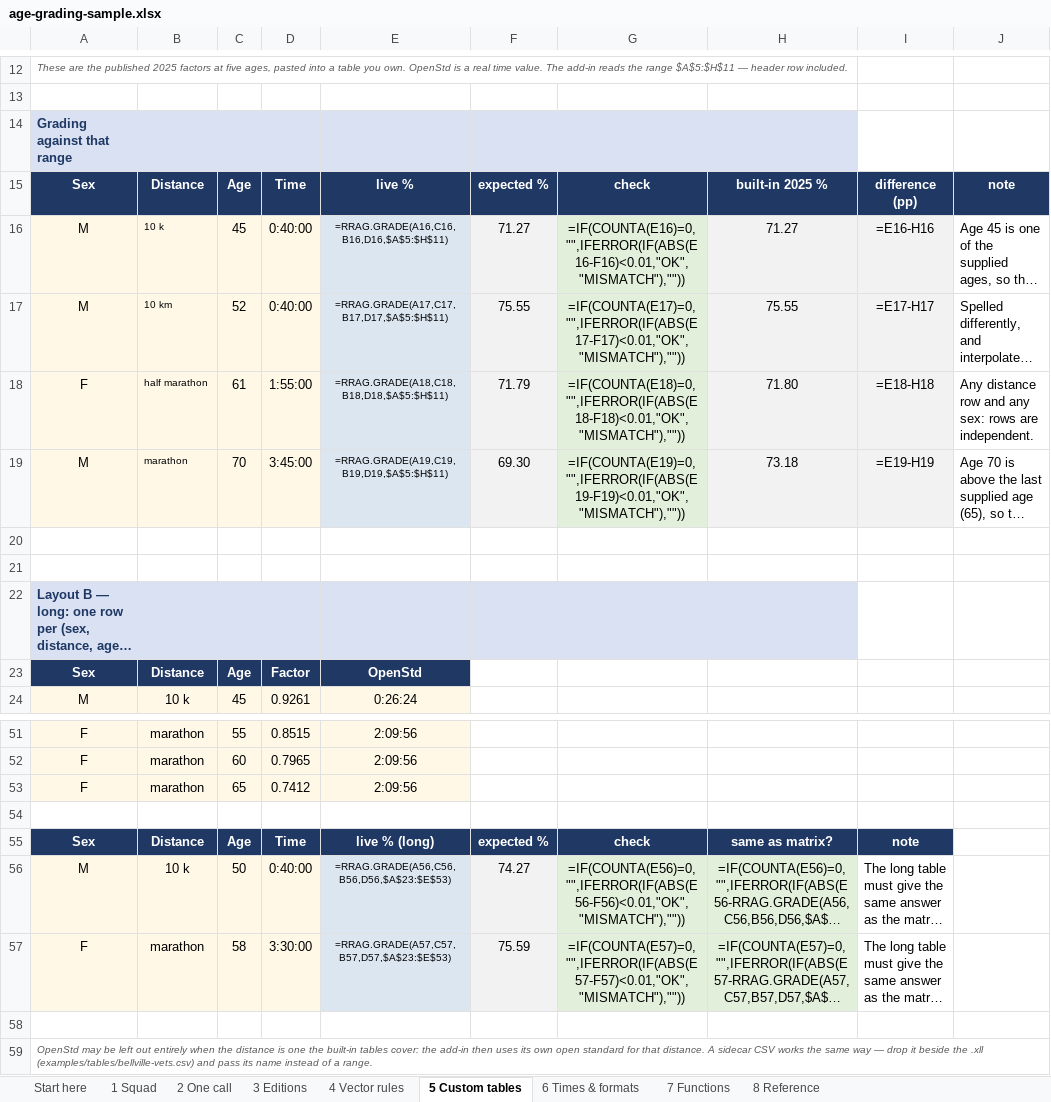
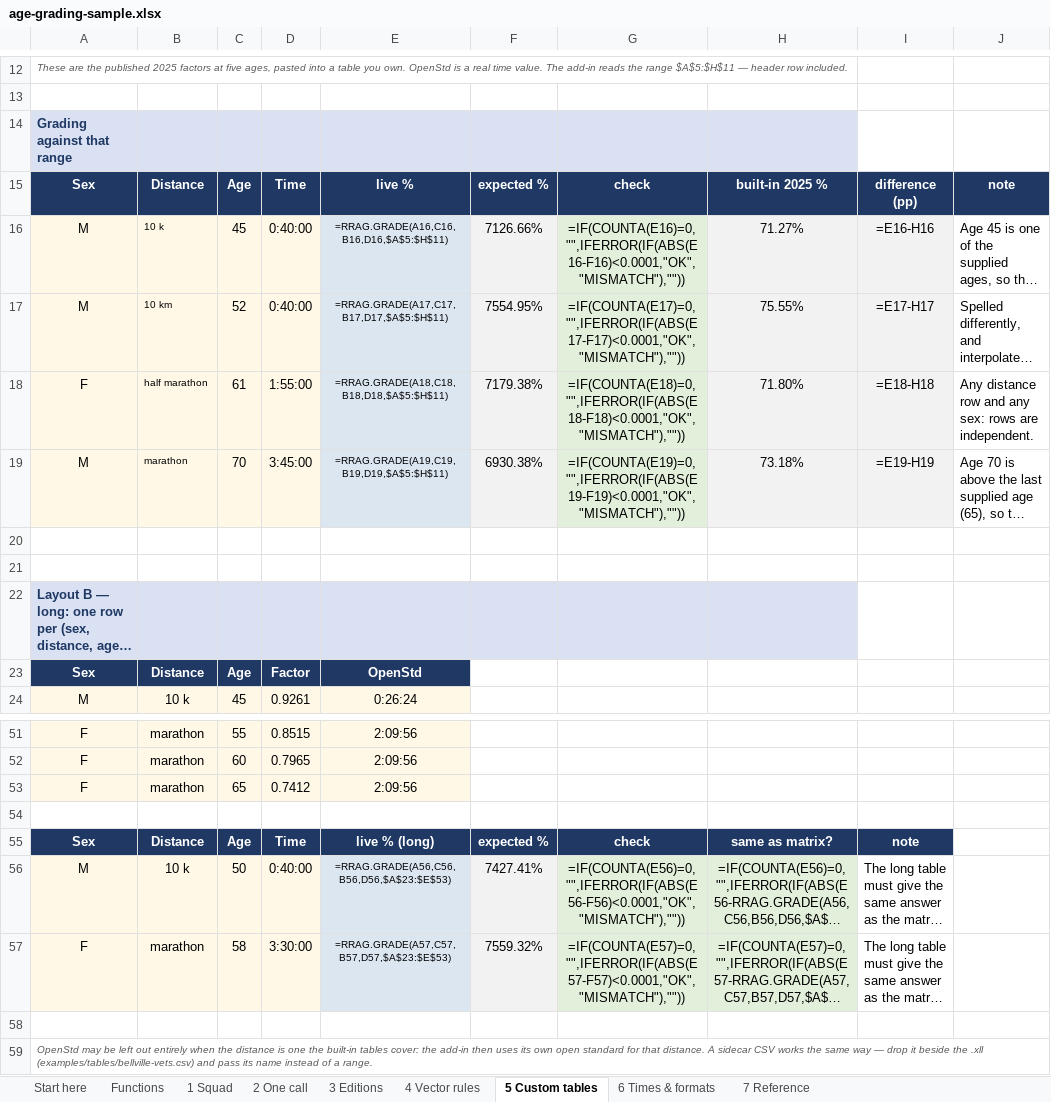
Before and after one commit to igitur/road-running-age-grading, an Excel workbook: xll/examples/age-grading-sample.xlsx, sheet 5 Custom tables, drawn as a sheet; only a part is shown, gaps mark what is left out; long unchanged cells end in …; values as stored, in another font and other column widths than the file's, no borders; formulas without a stored value are shown as written; the diff names each change by its address in the sheet, - before the commit and + after, or states it on an @@ line.

Commit message:
Percentages are fractions now, and the Functions sheet reads second
A grade is 0.6849, not 68.49, everywhere it is computed or returned:

    brrag          Grade.percent, ui_percent(), time_for_percent(percent=0.75)
    CLI            --json percent 0.6849 (+ percent_display 68.49 for humans)
    add-in         RRAG.GRADE, RRAG.BLOCK column 5, RRAG.TIMEFORPCT argument
    workbook       every grade cell is 00.00%, so Excel does the x100 itself

That is what a spreadsheet wants: the stored value is the one you compare with
1.0, and the number format is a display decision. It also removes the trap the
old scheme created, where a cell formatted as a percentage showed 6849.32%.

Touched: brrag/core.py (percent = astd/time, inverse divides by the fraction),
brrag/ui.py (2 dp of a fraction), brrag/cli.py, all 1422 native checks including
the 462 generated ground-truth cases and every hand-written expectation, the
ad-hoc table cases (the 100.0 * ... expressions are gone), tools/verify.py (the
JS oracle still speaks in percent units, so it scales at the comparison), the
wheel smoke test, and the docs that stated the old convention.

Workbook: sheet 2 is now "Functions" - the page that explains all twelve before
any sheet uses one - and the Reference sheet renumbers 8 -> 7. Verdict tolerances
tightened from 0.01 to 0.0001, which is 0.01 percentage points now rather than a
full point.

Breaking for anyone on 0.0.2/0.0.3: multiply old percent results by 100. Verified
end to end - make check green, workbook renders 73.05% / 65.73% / 63.87% in the
squad column, .xll rebuilt (a335f5a0...).

```diff
--- a/xll/examples/age-grading-sample.xlsx (sheet 5 Custom tables)
+++ b/xll/examples/age-grading-sample.xlsx (sheet 5 Custom tables)
-sheet tab: 8 Reference
+sheet tab: 7 Reference
-sheet tab: 7 Functions
+sheet tab: Functions
-F16: 71.27
+F16: 7126.66%
-G16: =IF(COUNTA(E16)=0,"",IFERROR(IF(ABS(E16-F16)<0.01,"OK","MISMATCH"),""))
+G16: =IF(COUNTA(E16)=0,"",IFERROR(IF(ABS(E16-F16)<0.0001,"OK","MISMATCH"),""))
-H16: 71.27
+H16: 71.27%
-F17: 75.55
+F17: 7554.95%
-G17: =IF(COUNTA(E17)=0,"",IFERROR(IF(ABS(E17-F17)<0.01,"OK","MISMATCH"),""))
+G17: =IF(COUNTA(E17)=0,"",IFERROR(IF(ABS(E17-F17)<0.0001,"OK","MISMATCH"),""))
-H17: 75.55
+H17: 75.55%
-F18: 71.79
+F18: 7179.38%
-G18: =IF(COUNTA(E18)=0,"",IFERROR(IF(ABS(E18-F18)<0.01,"OK","MISMATCH"),""))
+G18: =IF(COUNTA(E18)=0,"",IFERROR(IF(ABS(E18-F18)<0.0001,"OK","MISMATCH"),""))
-H18: 71.80
+H18: 71.80%
-F19: 69.30
+F19: 6930.38%
-G19: =IF(COUNTA(E19)=0,"",IFERROR(IF(ABS(E19-F19)<0.01,"OK","MISMATCH"),""))
+G19: =IF(COUNTA(E19)=0,"",IFERROR(IF(ABS(E19-F19)<0.0001,"OK","MISMATCH"),""))
-H19: 73.18
+H19: 73.18%
-F56: 74.27
+F56: 7427.41%
-G56: =IF(COUNTA(E56)=0,"",IFERROR(IF(ABS(E56-F56)<0.01,"OK","MISMATCH"),""))
+G56: =IF(COUNTA(E56)=0,"",IFERROR(IF(ABS(E56-F56)<0.0001,"OK","MISMATCH"),""))
-F57: 75.59
+F57: 7559.32%
-G57: =IF(COUNTA(E57)=0,"",IFERROR(IF(ABS(E57-F57)<0.01,"OK","MISMATCH"),""))
+G57: =IF(COUNTA(E57)=0,"",IFERROR(IF(ABS(E57-F57)<0.0001,"OK","MISMATCH"),""))
```
Also changed, not shown: sheet 1 Squad, sheet 4 Vector rules, sheet 3 Editions, sheet 2 One call, sheet 6 Times & formats, sheet Start here, 14 other files.
